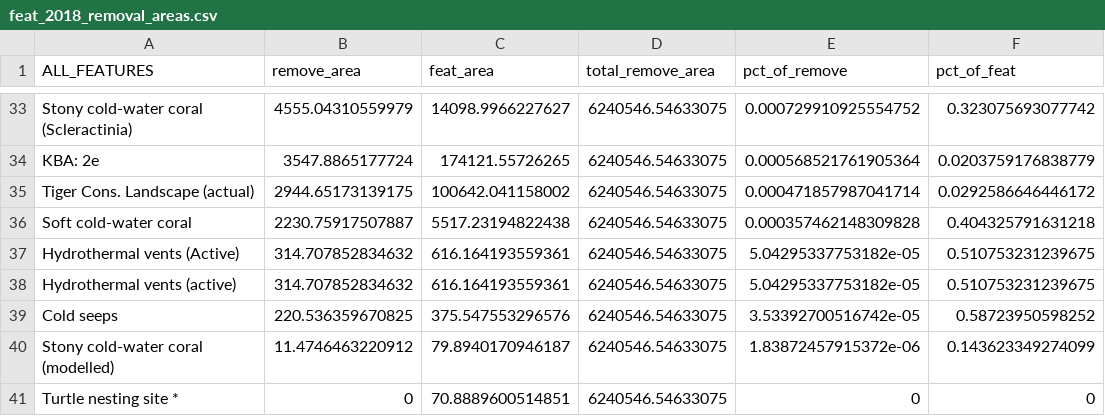
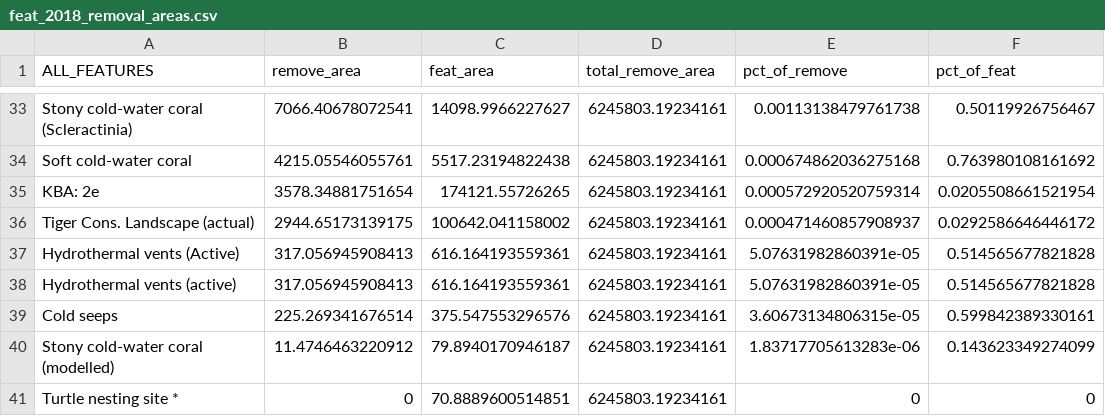
Before and after one commit to sebdunnett/ch, a CSV file: outputs/paper/feat_2018_removal_areas.csv, drawn as a sheet; only a part is shown, gaps mark what is left out; the diff covers the shown part only.

```diff
--- a/outputs/paper/feat_2018_removal_areas.csv
+++ b/outputs/paper/feat_2018_removal_areas.csv
@@ -33,9 +33,9 @@
-"Stony cold-water coral (Scleractinia)",4555.04310559979,14098.9966227627,6240546.54633075,0.000729910925554752,0.323075693077742
-"KBA: 2e",3547.8865177724,174121.55726265,6240546.54633075,0.000568521761905364,0.0203759176838779
-"Tiger Cons. Landscape (actual)",2944.65173139175,100642.041158002,6240546.54633075,0.000471857987041714,0.0292586646446172
-"Soft cold-water coral",2230.75917507887,5517.23194822438,6240546.54633075,0.000357462148309828,0.404325791631218
-"Hydrothermal vents (Active)",314.707852834632,616.164193559361,6240546.54633075,5.04295337753182e-05,0.510753231239675
-"Hydrothermal vents (active)",314.707852834632,616.164193559361,6240546.54633075,5.04295337753182e-05,0.510753231239675
-"Cold seeps",220.536359670825,375.547553296576,6240546.54633075,3.53392700516742e-05,0.58723950598252
-"Stony cold-water coral (modelled)",11.4746463220912,79.8940170946187,6240546.54633075,1.83872457915372e-06,0.143623349274099
-"Turtle nesting site *",0,70.8889600514851,6240546.54633075,0,0
+"Stony cold-water coral (Scleractinia)",7066.40678072541,14098.9966227627,6245803.19234161,0.00113138479761738,0.50119926756467
+"Soft cold-water coral",4215.05546055761,5517.23194822438,6245803.19234161,0.000674862036275168,0.763980108161692
+"KBA: 2e",3578.34881751654,174121.55726265,6245803.19234161,0.000572920520759314,0.0205508661521954
+"Tiger Cons. Landscape (actual)",2944.65173139175,100642.041158002,6245803.19234161,0.000471460857908937,0.0292586646446172
+"Hydrothermal vents (Active)",317.056945908413,616.164193559361,6245803.19234161,5.07631982860391e-05,0.514565677821828
+"Hydrothermal vents (active)",317.056945908413,616.164193559361,6245803.19234161,5.07631982860391e-05,0.514565677821828
+"Cold seeps",225.269341676514,375.547553296576,6245803.19234161,3.60673134806315e-05,0.599842389330161
+"Stony cold-water coral (modelled)",11.4746463220912,79.8940170946187,6245803.19234161,1.83717705613283e-06,0.143623349274099
+"Turtle nesting site *",0,70.8889600514851,6245803.19234161,0,0
```
Also changed, not shown: 2 added rows, 2 removed rows and 116 edited cells elsewhere in this file, outputs/paper/feat_2018_downgrade_areas.csv, outputs/paper/feat_addition_areas.csv, 25 other files.
